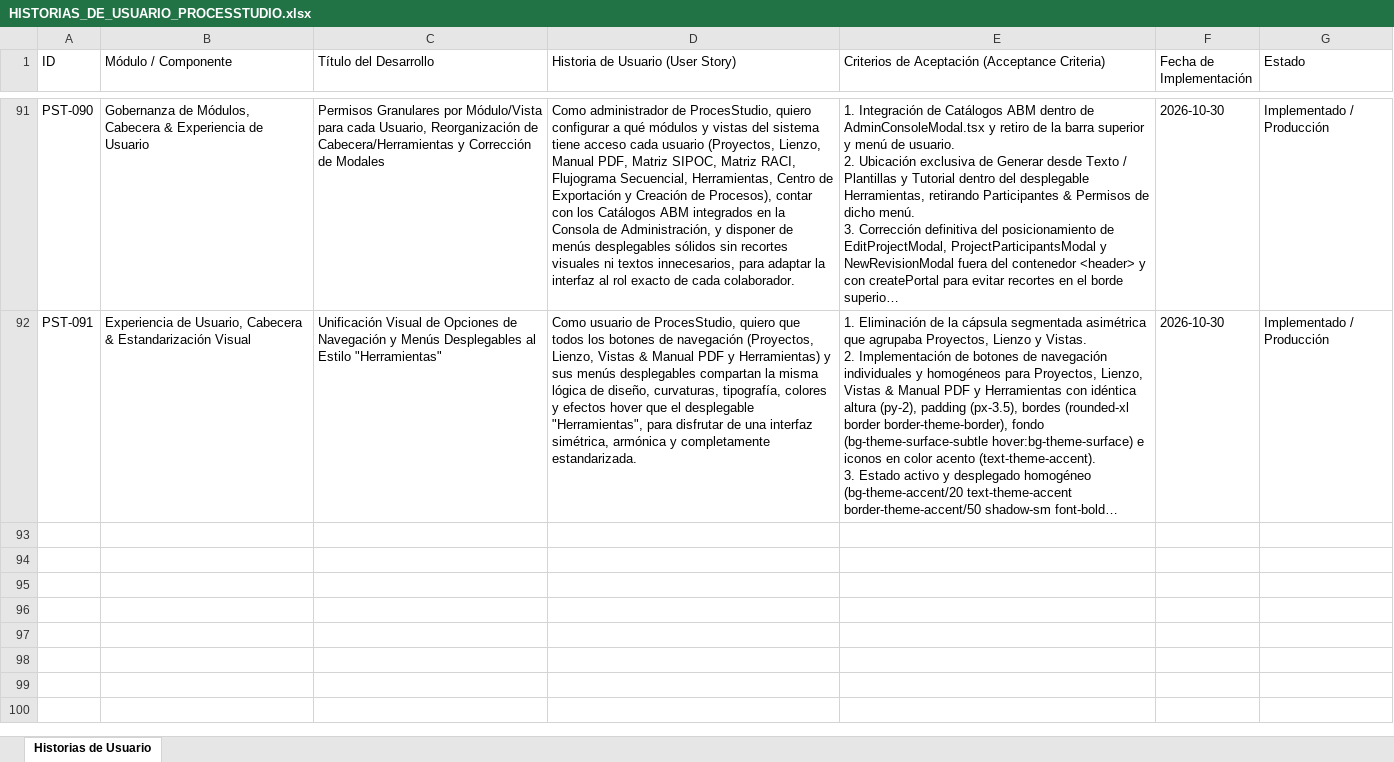
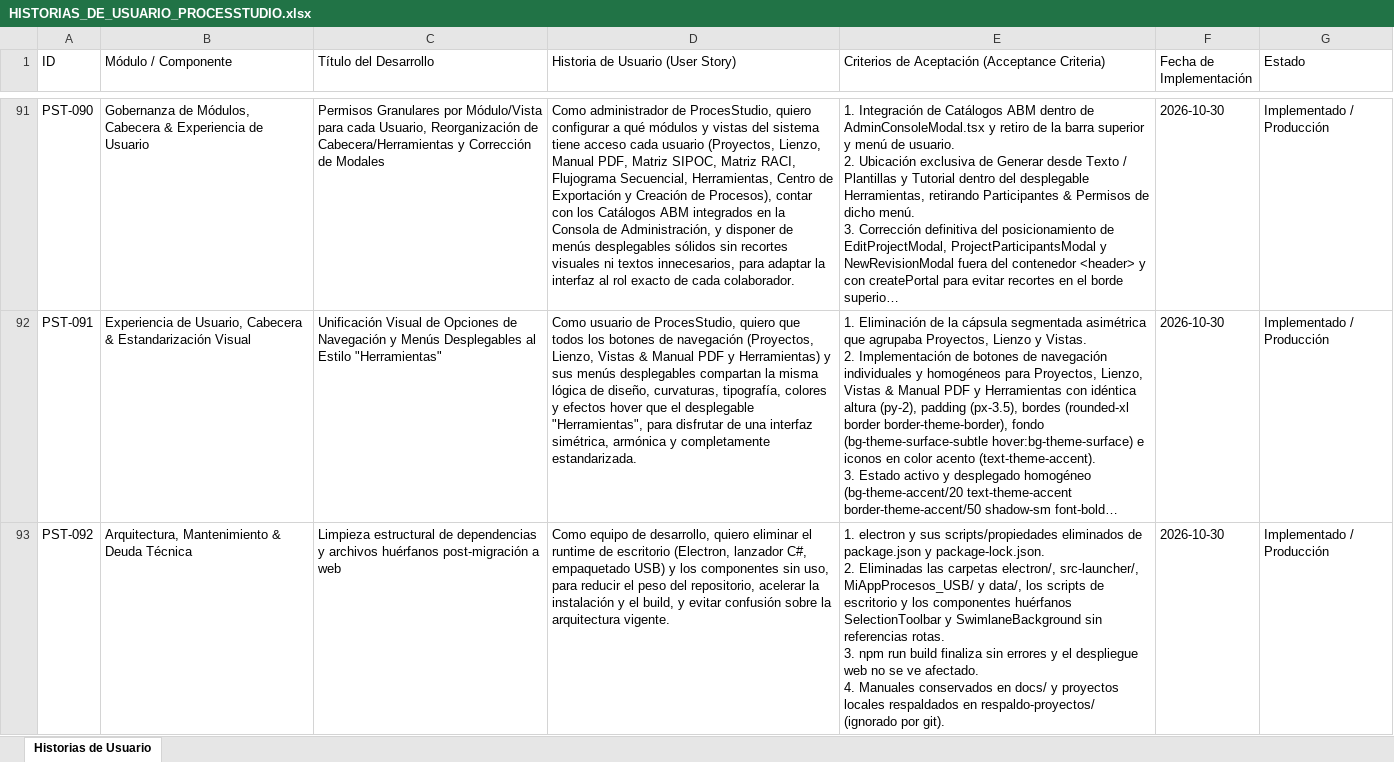
Before and after one commit to EdgarGoPr/Graficador-de-Procesos, an Excel workbook: HISTORIAS_DE_USUARIO_PROCESSTUDIO.xlsx, sheet Historias de Usuario, drawn as a sheet; only a part is shown, gaps mark what is left out; long unchanged cells end in …; values as stored, in another font and other column widths than the file's, no borders; ↵ is a line break in a cell; the diff names each change by its address in the sheet, - before the commit and + after, or states it on an @@ line.

Commit message:
chore: limpieza estructural post-migracion a web, remueve electron y archivos huerfanos (PST-092)

```diff
--- a/HISTORIAS_DE_USUARIO_PROCESSTUDIO.xlsx (sheet Historias de Usuario)
+++ b/HISTORIAS_DE_USUARIO_PROCESSTUDIO.xlsx (sheet Historias de Usuario)
+row 93: PST-092 | Arquitectura, Mantenimiento & Deuda Técnica | Limpieza estructural de dependencias y archivos huérfanos post-migración a web | Como equipo de desarrollo, quiero eliminar el runtime de escritorio (Electron, lanzador C#, empaquetado USB) y los componentes sin uso, para reducir el peso del repositorio, acelerar la instalación y el build, y evitar confusión sobre la arquitectura vigente. | 1. electron y sus scripts/propiedades eliminados de package.json y package-lock.json. ↵ 2. Eliminadas las carpetas electron/, src-launcher/, MiAppProcesos_USB/ y data/, los scripts de escritorio y los componentes huérfanos SelectionToolbar y SwimlaneBackground sin referencias rotas. ↵ 3. npm run build finaliza sin errores y el despliegue web no se ve afectado. ↵ 4. Manuales conservados en docs/ y proyectos locales respaldados en respaldo-proyectos/ (ignorado por git). | 2026-10-30 | Implementado / Producción
```
Also changed, not shown: 28 other files.
